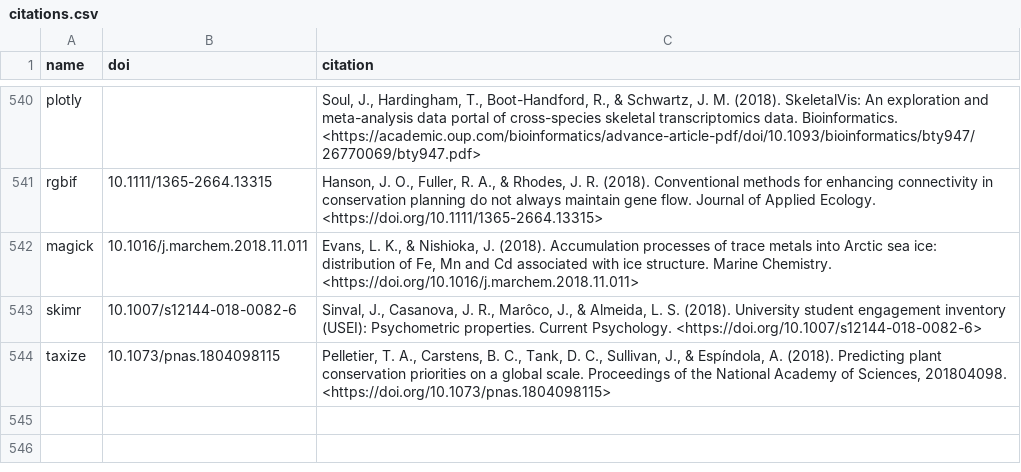
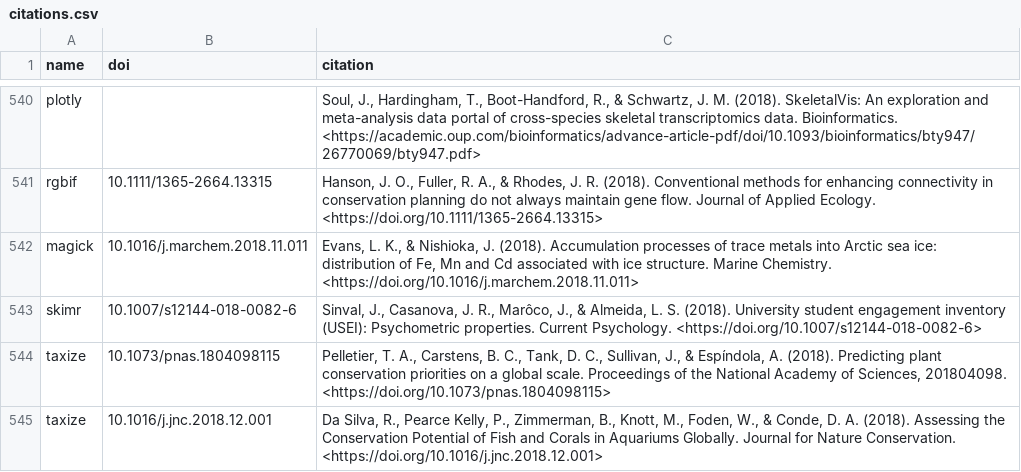
Before and after one commit to ropensci/roapi, a CSV file: data/citations.csv, drawn as a sheet; only a part is shown, gaps mark what is left out.

Commit message:
taxize citation

```diff
--- a/data/citations.csv
+++ b/data/citations.csv
@@ -544 +544,2 @@ skimr;"10.1007/s12144-018-0082-6";"Sinval, J., Casanova, J. R., Marôco, J., & A
 taxize;"10.1073/pnas.1804098115";"Pelletier, T. A., Carstens, B. C., Tank, D. C., Sullivan, J., & Espíndola, A. (2018). Predicting plant conservation priorities on a global scale. Proceedings of the National Academy of Sciences, 201804098. <https://doi.org/10.1073/pnas.1804098115>"
+taxize;"10.1016/j.jnc.2018.12.001";"Da Silva, R., Pearce Kelly, P., Zimmerman, B., Knott, M., Foden, W., & Conde, D. A. (2018). Assessing the Conservation Potential of Fish and Corals in Aquariums Globally. Journal for Nature Conservation. <https://doi.org/10.1016/j.jnc.2018.12.001>"
```
